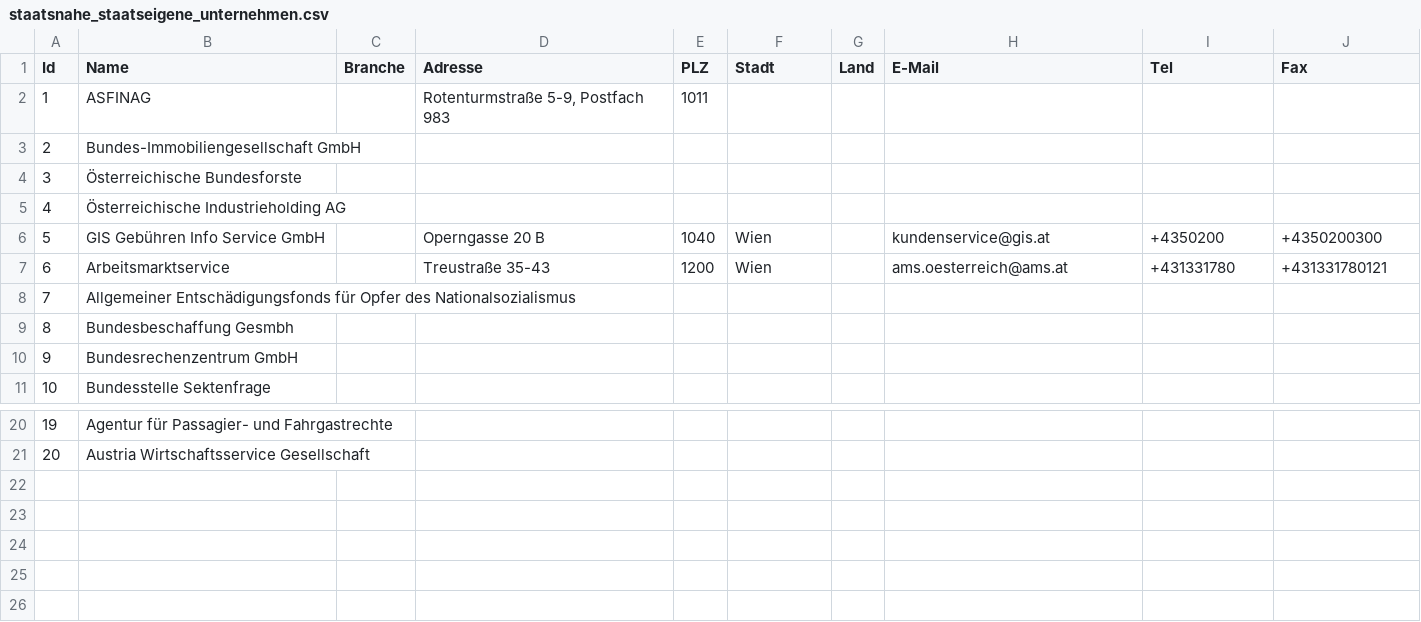
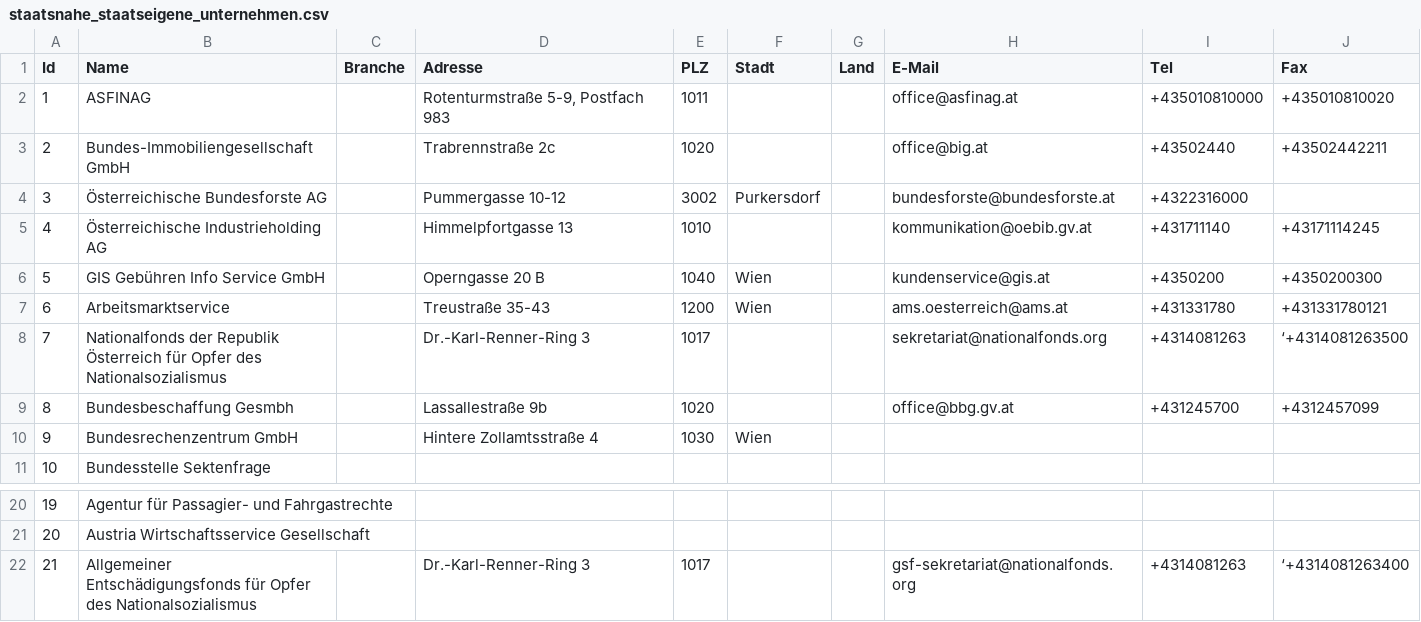
Before and after one commit to cyber-perikarp/auskunftsbegehren_at_adressen, a CSV file: bund/staatsnahe_staatseigene_unternehmen.csv, drawn as a sheet; only a part is shown, gaps mark what is left out; removed rows and columns are numbered as before the commit, all else as after; the diff names each change by its address in the sheet, - before the commit and + after, or states it on an @@ line.

```diff
--- a/bund/staatsnahe_staatseigene_unternehmen.csv
+++ b/bund/staatsnahe_staatseigene_unternehmen.csv
-H2 (E-Mail): (empty)
+H2 (E-Mail): office@asfinag.at
-I2 (Tel): (empty)
+I2 (Tel): +435010810000
-J2 (Fax): (empty)
+J2 (Fax): +435010810020
-D3 (Adresse): (empty)
+D3 (Adresse): Trabrennstraße 2c
-E3 (PLZ): (empty)
+E3 (PLZ): 1020
-H3 (E-Mail): (empty)
+H3 (E-Mail): office@big.at
-I3 (Tel): (empty)
+I3 (Tel): +43502440
-J3 (Fax): (empty)
+J3 (Fax): +43502442211
-row 4: 3 | Österreichische Bundesforste
+row 4: 3 | Österreichische Bundesforste AG |  | Pummergasse 10-12 | 3002 | Purkersdorf |  | bundesforste@bundesforste.at | +4322316000
-D5 (Adresse): (empty)
+D5 (Adresse): Himmelpfortgasse 13
-E5 (PLZ): (empty)
+E5 (PLZ): 1010
-H5 (E-Mail): (empty)
+H5 (E-Mail): kommunikation@oebib.gv.at
-I5 (Tel): (empty)
+I5 (Tel): +431711140
-J5 (Fax): (empty)
+J5 (Fax): +43171114245
-row 8: 7 | Allgemeiner Entschädigungsfonds für Opfer des Nationalsozialismus
+row 8: 7 | Nationalfonds der Republik Österreich für Opfer des Nationalsozialismus |  | Dr.-Karl-Renner-Ring 3 | 1017 |  |  | sekretariat@nationalfonds.org | +4314081263 | ‘+4314081263500
-D9 (Adresse): (empty)
+D9 (Adresse): Lassallestraße 9b
-E9 (PLZ): (empty)
+E9 (PLZ): 1020
-H9 (E-Mail): (empty)
+H9 (E-Mail): office@bbg.gv.at
-I9 (Tel): (empty)
+I9 (Tel): +431245700
-J9 (Fax): (empty)
+J9 (Fax): +4312457099
-D10 (Adresse): (empty)
+D10 (Adresse): Hintere Zollamtsstraße 4
-E10 (PLZ): (empty)
+E10 (PLZ): 1030
-F10 (Stadt): (empty)
+F10 (Stadt): Wien
+row 22: 21 | Allgemeiner Entschädigungsfonds für Opfer des Nationalsozialismus |  | Dr.-Karl-Renner-Ring 3 | 1017 |  |  | gsf-sekretariat@nationalfonds.org | +4314081263 | ‘+4314081263400
```
Also changed, not shown: 1 other file.
